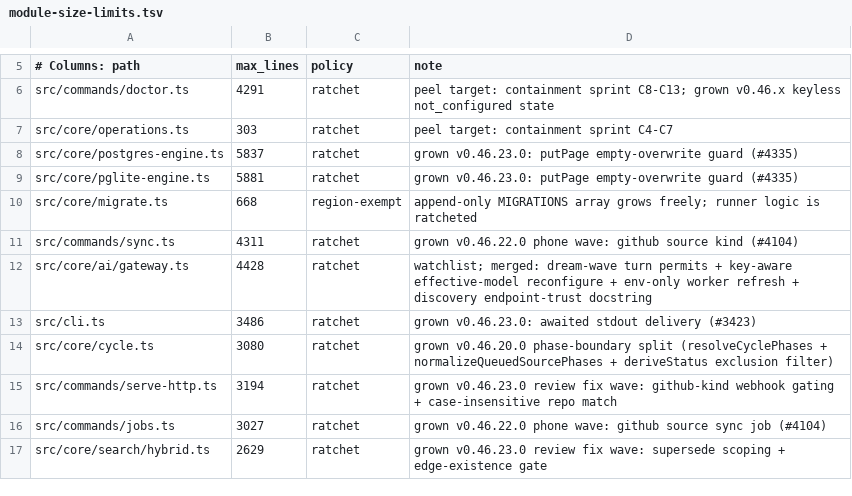
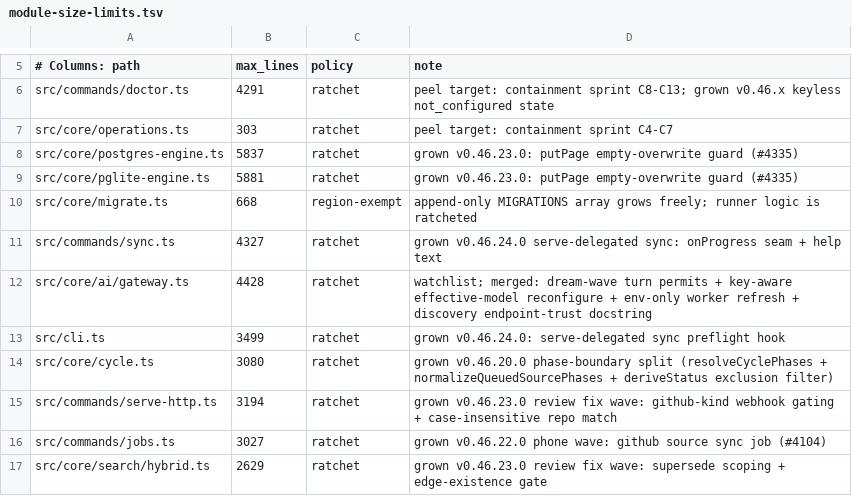
Before and after one commit to 0deep/gbrain, a TSV file: scripts/module-size-limits.tsv, drawn as a sheet; only a part is shown, gaps mark what is left out.

```diff
--- a/scripts/module-size-limits.tsv
+++ b/scripts/module-size-limits.tsv
@@ -10,5 +10,5 @@ src/core/pglite-engine.ts	5881	ratchet	grown v0.46.23.0: putPage empty-overwrite
 src/core/migrate.ts	668	region-exempt	append-only MIGRATIONS array grows freely; runner logic is ratcheted
-src/commands/sync.ts	4311	ratchet	grown v0.46.22.0 phone wave: github source kind (#4104)
+src/commands/sync.ts	4327	ratchet	grown v0.46.24.0 serve-delegated sync: onProgress seam + help text
 src/core/ai/gateway.ts	4428	ratchet	watchlist; merged: dream-wave turn permits + key-aware effective-model reconfigure + env-only worker refresh + discovery endpoint-trust docstring
-src/cli.ts	3486	ratchet	grown v0.46.23.0: awaited stdout delivery (#3423)
+src/cli.ts	3499	ratchet	grown v0.46.24.0: serve-delegated sync preflight hook
 src/core/cycle.ts	3080	ratchet	grown v0.46.20.0 phase-boundary split (resolveCyclePhases + normalizeQueuedSourcePhases + deriveStatus exclusion filter)
```
Also changed, not shown: 38 other files.
